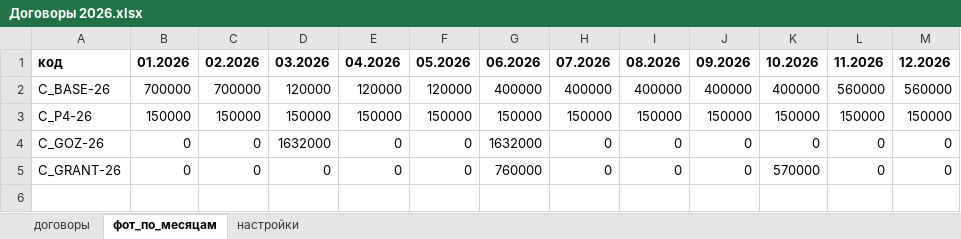
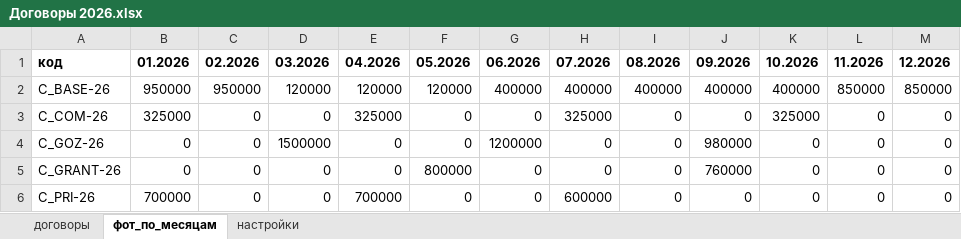
Before and after one commit to AnastasiiaMatveeva/fot-planner, an Excel workbook: data/demo_variants/дефицит/Договоры 2026.xlsx, sheet фот_по_месяцам, drawn as a sheet; values as stored, in another font and other column widths than the file's, no borders; removed rows and columns are numbered as before the commit, all else as after; the diff names each change by its address in the sheet, - before the commit and + after, or states it on an @@ line.

```diff
--- a/data/demo_variants/дефицит/Договоры 2026.xlsx (sheet фот_по_месяцам)
+++ b/data/demo_variants/дефицит/Договоры 2026.xlsx (sheet фот_по_месяцам)
-B2: 700000
+B2: 950000
-C2: 700000
+C2: 950000
-L2: 560000
+L2: 850000
-M2: 560000
+M2: 850000
-row 3: C_P4-26 | 150000 | 150000 | 150000 | 150000 | 150000 | 150000 | 150000 | 150000 | 150000 | 150000 | 150000 | 150000
+row 3: C_COM-26 | 325000 | 0 | 0 | 325000 | 0 | 0 | 325000 | 0 | 0 | 325000 | 0 | 0
-D4: 1632000
+D4: 1500000
-G4: 1632000
+G4: 1200000
-J4: 0
+J4: 980000
-F5: 0
+F5: 800000
-G5: 760000
+G5: 0
-J5: 0
+J5: 760000
-K5: 570000
+K5: 0
+row 6: C_PRI-26 | 700000 | 0 | 0 | 700000 | 0 | 0 | 600000 | 0 | 0 | 0 | 0 | 0
```
Also changed, not shown: sheet договоры, data/demo/Договоры 2026.xlsx, data/demo/Структура цены Грант-26.xlsx, 20 other files.
